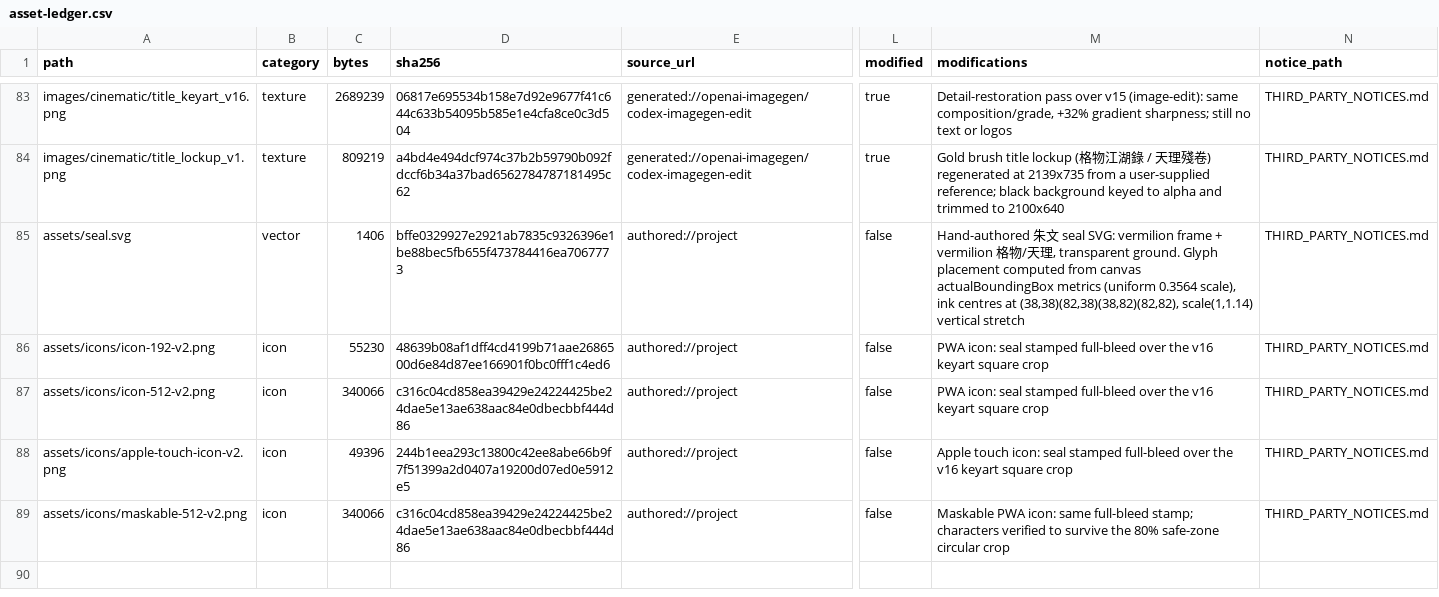
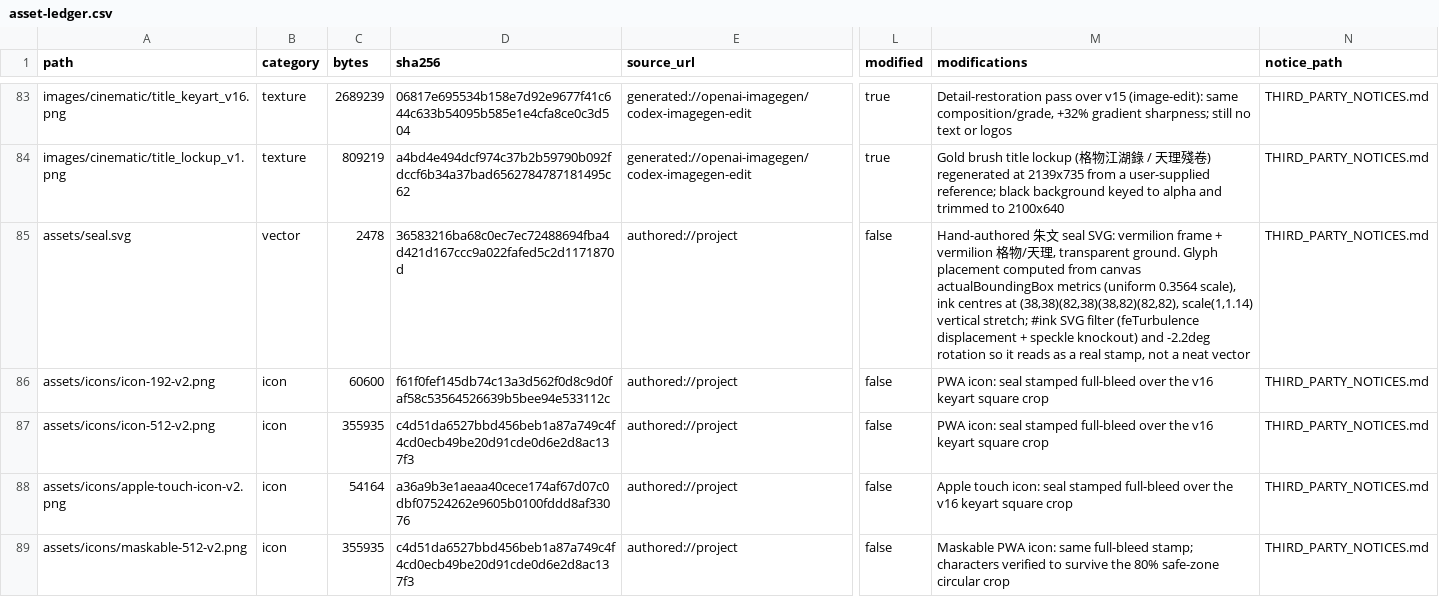
Before and after one commit to yazelin/gewu-jianghu-web, a CSV file: provenance/asset-ledger.csv, drawn as a sheet; only a part is shown, gaps mark what is left out; the diff names each change by its address in the sheet, - before the commit and + after, or states it on an @@ line.

```diff
--- a/provenance/asset-ledger.csv
+++ b/provenance/asset-ledger.csv
-C85 (bytes): 1406
+C85 (bytes): 2478
-D85 (sha256): bffe0329927e2921ab7835c9326396e1be88bec5fb655f473784416ea7067773
+D85 (sha256): 36583216ba68c0ec7ec72488694fba4d421d167ccc9a022fafed5c2d1171870d
-M85 (modifications): …scale(1,1.14) vertical stretch
+M85 (modifications): …scale(1,1.14) vertical stretch; #ink SVG filter (feTurbulence displacement + speckle knockout) and -2.2deg rotation so it reads as a real stamp, not a neat vector
-C86 (bytes): 55230
+C86 (bytes): 60600
-D86 (sha256): 48639b08af1dff4cd4199b71aae2686500d6e84d87ee166901f0bc0fff1c4ed6
+D86 (sha256): f61f0fef145db74c13a3d562f0d8c9d0faf58c53564526639b5bee94e533112c
-C87 (bytes): 340066
+C87 (bytes): 355935
-D87 (sha256): c316c04cd858ea39429e24224425be24dae5e13ae638aac84e0dbecbbf444d86
+D87 (sha256): c4d51da6527bbd456beb1a87a749c4f4cd0ecb49be20d91cde0d6e2d8ac137f3
-C88 (bytes): 49396
+C88 (bytes): 54164
-D88 (sha256): 244b1eea293c13800c42ee8abe66b9f7f51399a2d0407a19200d07ed0e5912e5
+D88 (sha256): a36a9b3e1aeaa40cece174af67d07c0dbf07524262e9605b0100fddd8af33076
-C89 (bytes): 340066
+C89 (bytes): 355935
-D89 (sha256): c316c04cd858ea39429e24224425be24dae5e13ae638aac84e0dbecbbf444d86
+D89 (sha256): c4d51da6527bbd456beb1a87a749c4f4cd0ecb49be20d91cde0d6e2d8ac137f3
```
Also changed, not shown: 6 other files.
